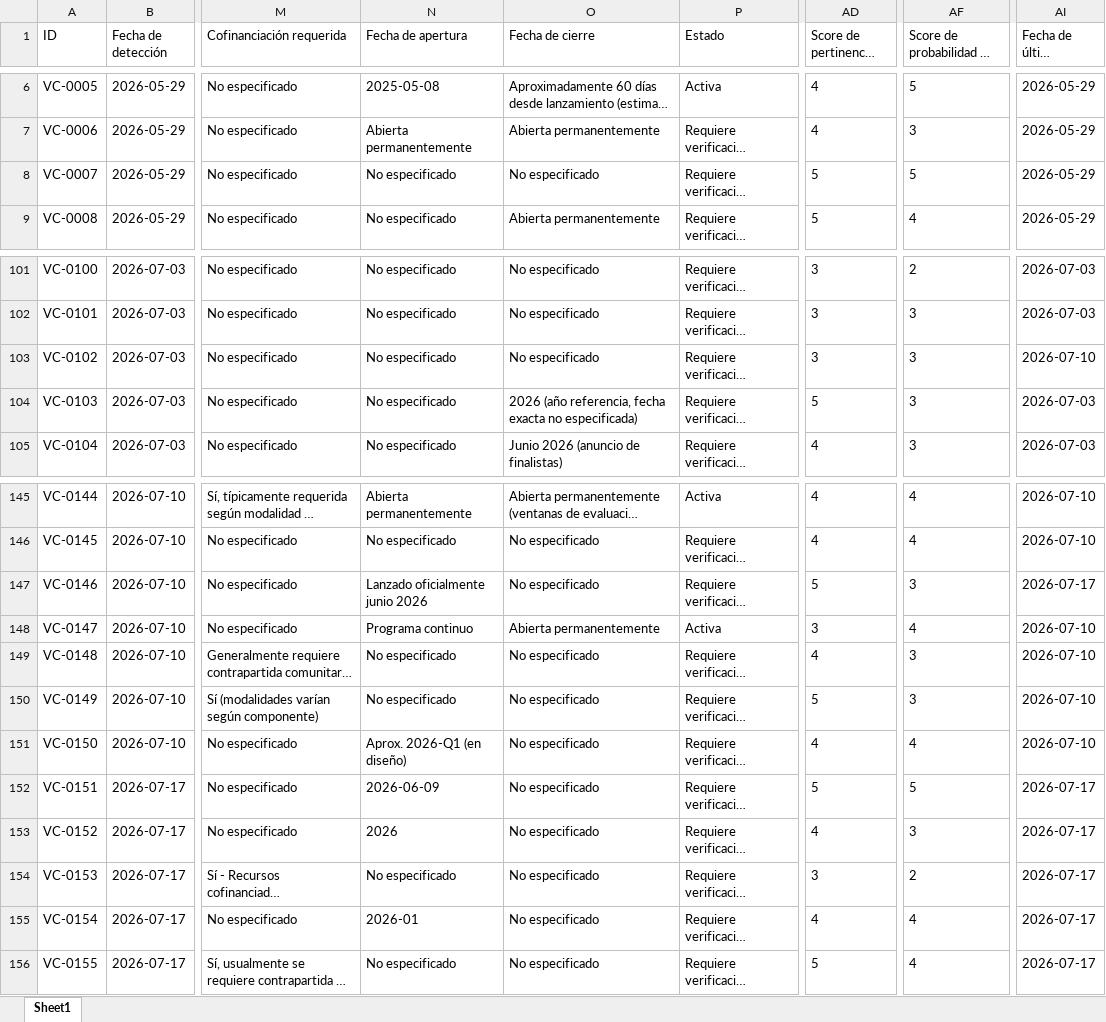
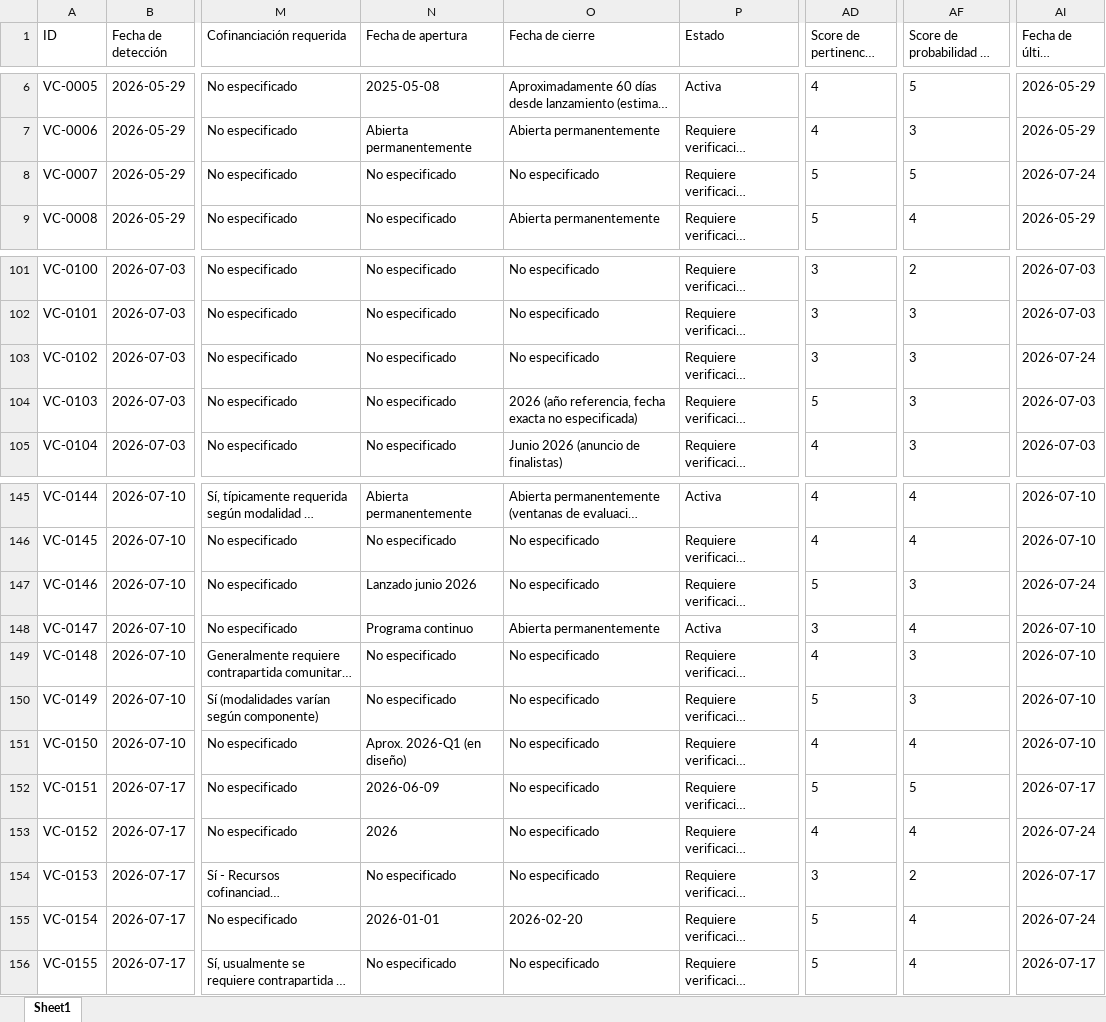
Before and after one commit to Amdavil/herramientas-y-assessment, an Excel workbook: funding-agent/data/oportunidades_atraccion_recursos_vision_circular.xlsx, sheet Sheet1, drawn as a sheet; only a part is shown, gaps mark what is left out; long unchanged cells end in …; values as stored, in another font and other column widths than the file's, no borders; the diff covers the shown part only; the diff names each change by its address in the sheet, - before the commit and + after, or states it on an @@ line.

```diff
--- a/funding-agent/data/oportunidades_atraccion_recursos_vision_circular.xlsx (sheet Sheet1)
+++ b/funding-agent/data/oportunidades_atraccion_recursos_vision_circular.xlsx (sheet Sheet1)
-AI8 (Fecha de última revisión): 2026-05-29
+AI8 (Fecha de última revisión): 2026-07-24
-AI103 (Fecha de última revisión): 2026-07-10
+AI103 (Fecha de última revisión): 2026-07-24
-N147 (Fecha de apertura): Lanzado oficialmente junio 2026
+N147 (Fecha de apertura): Lanzado junio 2026
-AI147 (Fecha de última revisión): 2026-07-17
+AI147 (Fecha de última revisión): 2026-07-24
-AF153: 3
+AF153: 4
-AI153 (Fecha de última revisión): 2026-07-17
+AI153 (Fecha de última revisión): 2026-07-24
-N155 (Fecha de apertura): 2026-01
+N155 (Fecha de apertura): 2026-01-01
-O155 (Fecha de cierre): No especificado
+O155 (Fecha de cierre): 2026-02-20
-AD155 (Score de pertinencia (1-5)): 4
+AD155 (Score de pertinencia (1-5)): 5
-AI155 (Fecha de última revisión): 2026-07-17
+AI155 (Fecha de última revisión): 2026-07-24
```
Also changed, not shown: 19 added rows elsewhere in this sheet, 1 other file.
